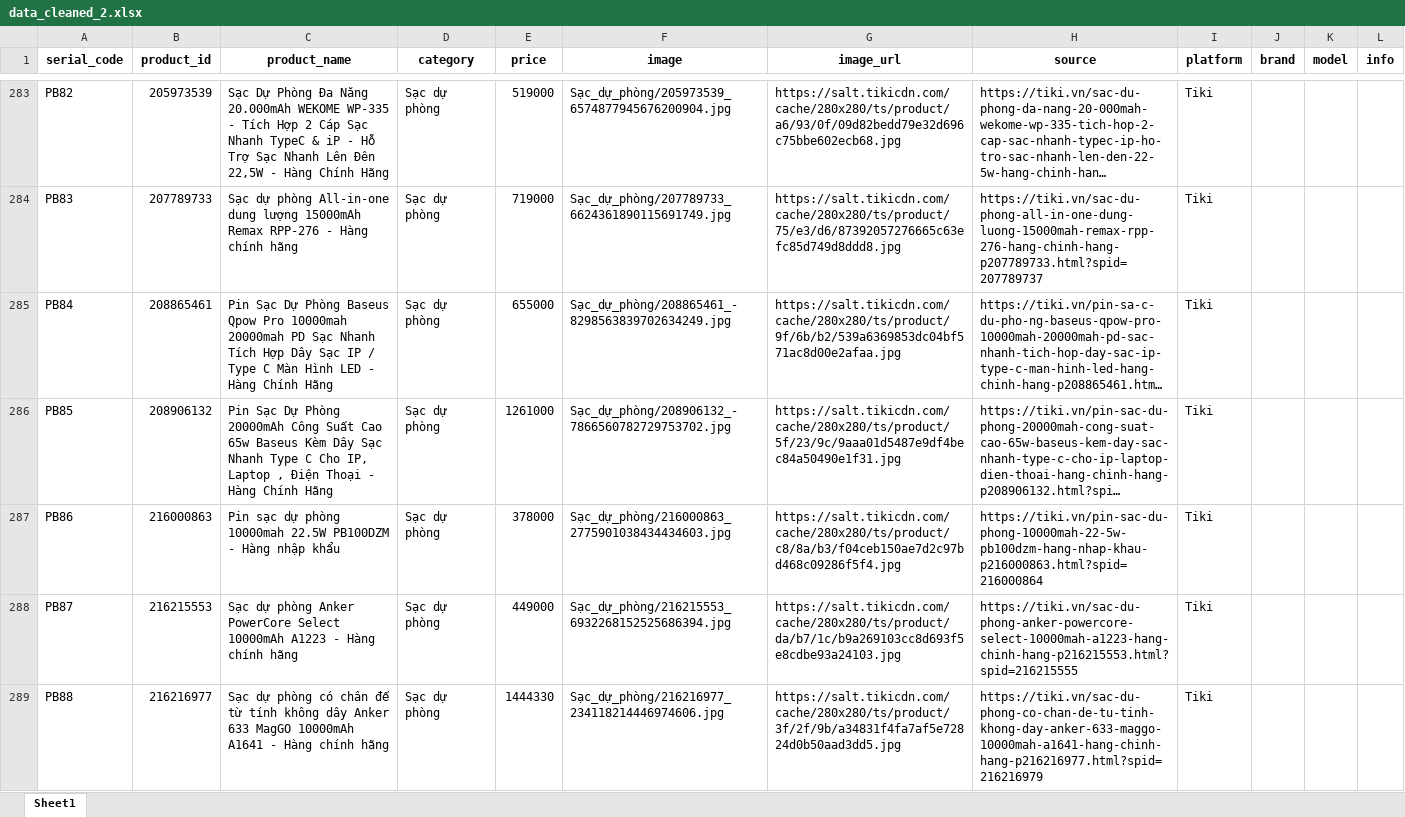
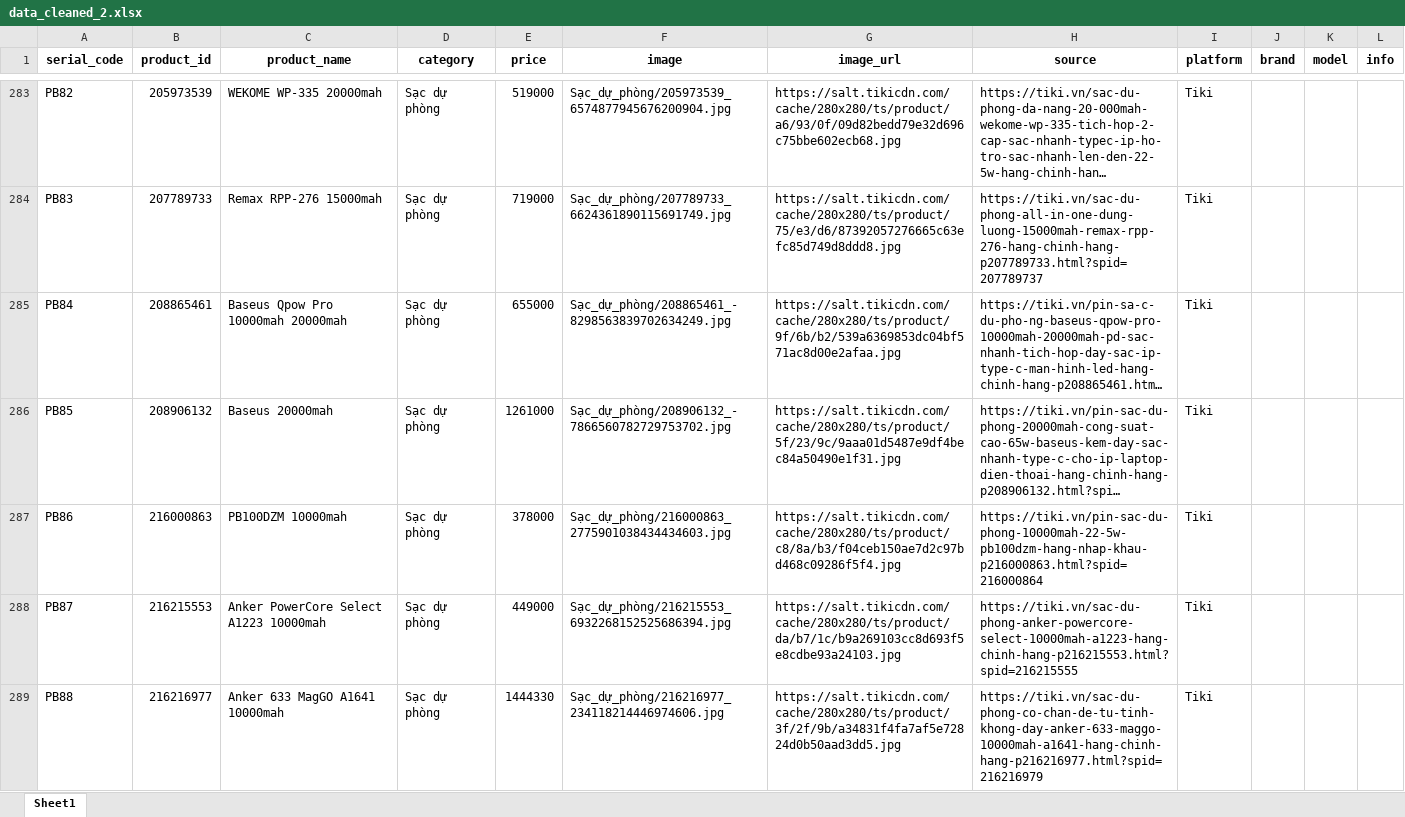
Before and after one commit to PhanKhaiDIen/crawl_data, an Excel workbook: data_cleaned_2.xlsx, sheet Sheet1, drawn as a sheet; only a part is shown, gaps mark what is left out; long unchanged cells end in …; values as stored, in another font and other column widths than the file's, no borders; the diff covers the shown part only; the diff names each change by its address in the sheet, - before the commit and + after, or states it on an @@ line.

```diff
--- a/data_cleaned_2.xlsx (sheet Sheet1)
+++ b/data_cleaned_2.xlsx (sheet Sheet1)
-C283 (product_name): Sạc Dự Phòng Đa Năng 20.000mAh WEKOME WP-335 - Tích Hợp 2 Cáp Sạc Nhanh TypeC & iP - Hỗ Trợ Sạc Nhanh Lên Đên 22,5W - Hàng Chính Hãng
+C283 (product_name): WEKOME WP-335 20000mah
-C284 (product_name): Sạc dự phòng All-in-one dung lượng 15000mAh Remax RPP-276 - Hàng chính hãng
+C284 (product_name): Remax RPP-276 15000mah
-C285 (product_name): Pin Sạc Dự Phòng Baseus Qpow Pro 10000mah 20000mah PD Sạc Nhanh Tích Hợp Dây Sạc IP / Type C Màn Hình LED - Hàng Chính Hãng
+C285 (product_name): Baseus Qpow Pro 10000mah 20000mah
-C286 (product_name): Pin Sạc Dự Phòng 20000mAh Công Suất Cao 65w Baseus Kèm Dây Sạc Nhanh Type C Cho IP, Laptop , Điện Thoại - Hàng Chính Hãng
+C286 (product_name): Baseus 20000mah
-C287 (product_name): Pin sạc dự phòng 10000mah 22.5W PB100DZM - Hàng nhập khẩu
+C287 (product_name): PB100DZM 10000mah
-C288 (product_name): Sạc dự phòng Anker PowerCore Select 10000mAh A1223 - Hàng chính hãng
+C288 (product_name): Anker PowerCore Select A1223 10000mah
-C289 (product_name): Sạc dự phòng có chân đế từ tính không dây Anker 633 MagGO 10000mAh A1641 - Hàng chính hãng
+C289 (product_name): Anker 633 MagGO A1641 10000mah
```
Also changed, not shown: 101 edited cells elsewhere in this sheet, 1 other file.
